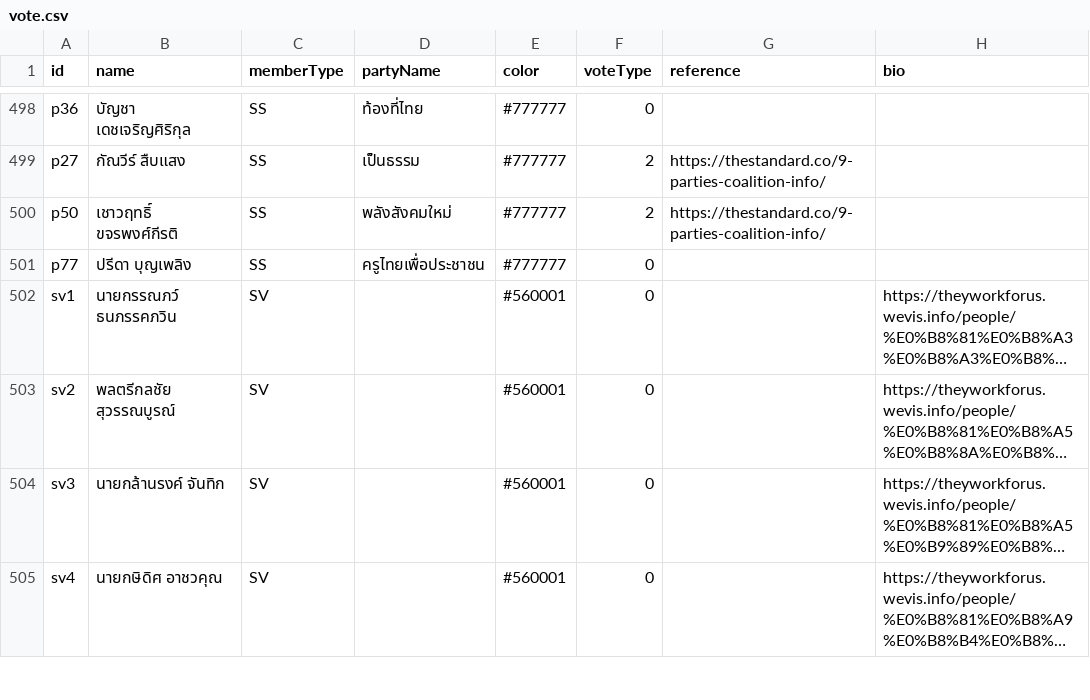
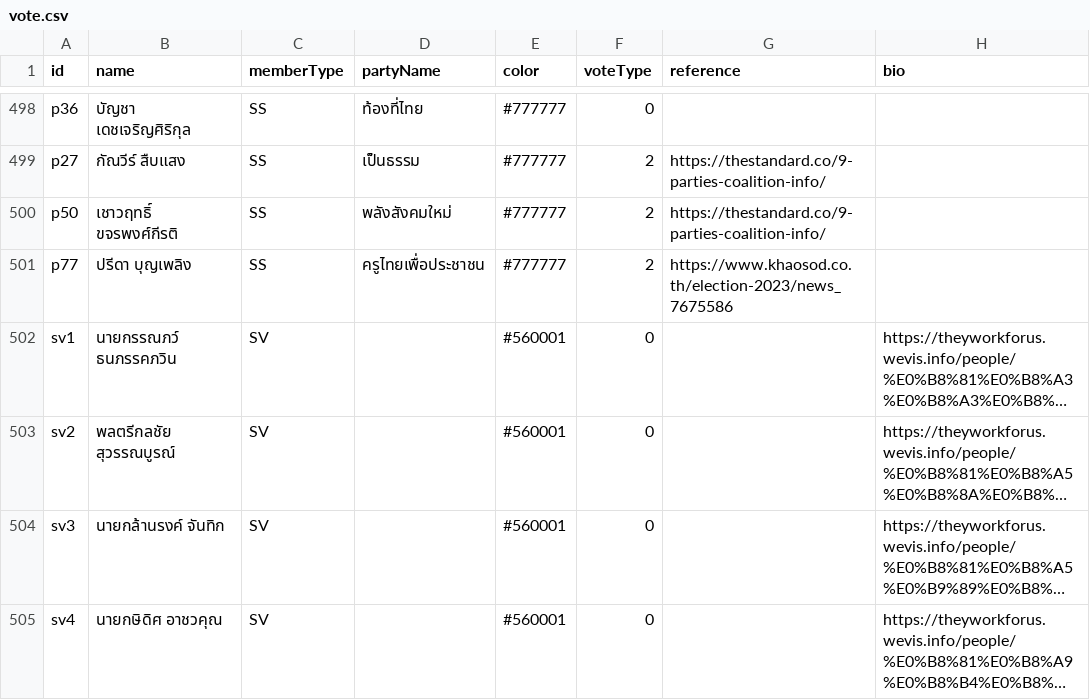
Before and after one commit to PanJ/road-to-376, a CSV file: public/data/vote.csv, drawn as a sheet; only a part is shown, gaps mark what is left out; long unchanged cells end in …; the diff names each change by its address in the sheet, - before the commit and + after, or states it on an @@ line.

Commit message:
update data

```diff
--- a/public/data/vote.csv
+++ b/public/data/vote.csv
-F501 (voteType): 0
+F501 (voteType): 2
-G501 (reference): (empty)
+G501 (reference): https://www.khaosod.co.th/election-2023/news_7675586
```
Also changed, not shown: 1 other file.
